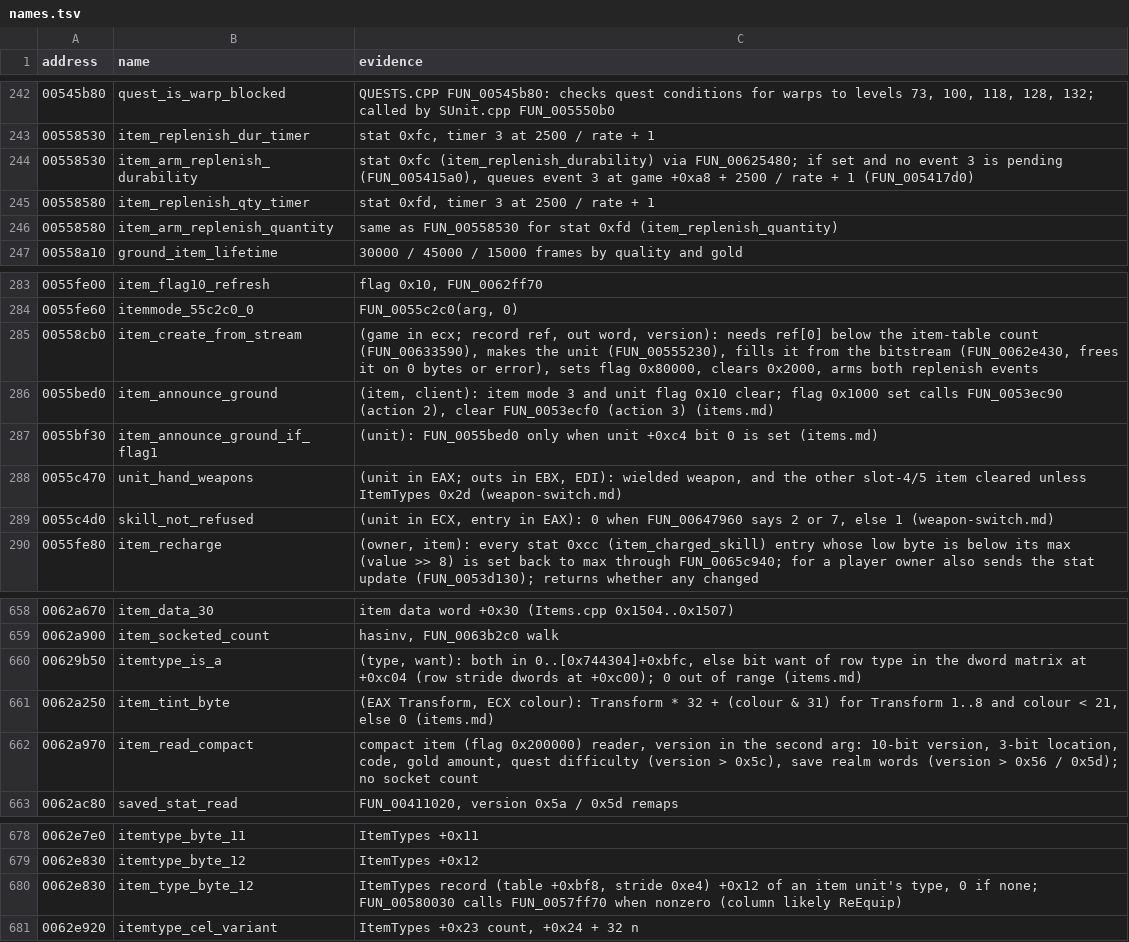
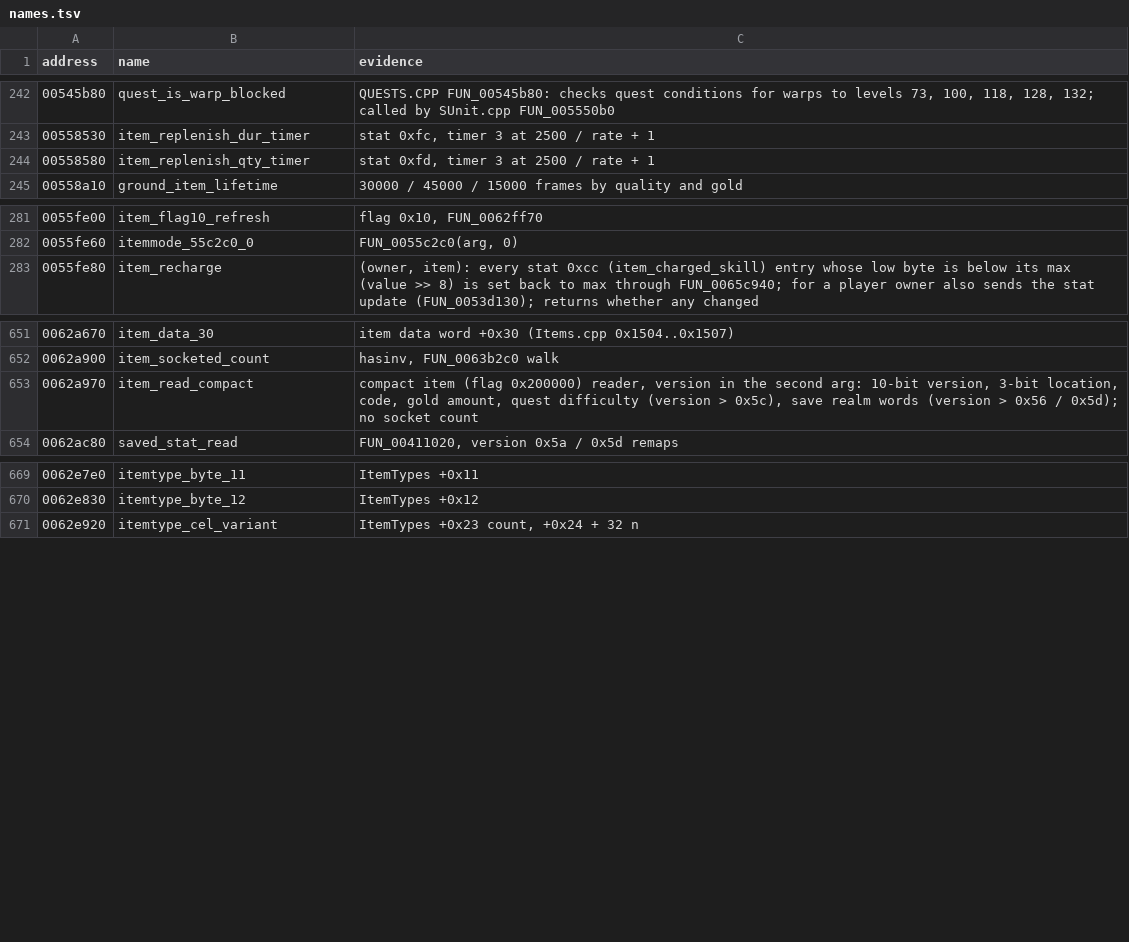
Before and after one commit to psi29a/d2decomped, a TSV file: docs/research/re/names.tsv, drawn as a sheet; only a part is shown, gaps mark what is left out.

Commit message:
Tidy up earlier findings: table rows listed twice

```diff
--- a/docs/research/re/names.tsv
+++ b/docs/research/re/names.tsv
@@ -243,5 +243,3 @@ address	name	evidence
 00558530	item_replenish_dur_timer	stat 0xfc, timer 3 at 2500 / rate + 1
-00558530	item_arm_replenish_durability	stat 0xfc (item_replenish_durability) via FUN_00625480; if set and no event 3 is pending (FUN_005415a0), queues event 3 at game +0xa8 + 2500 / rate + 1 (FUN_005417d0)
 00558580	item_replenish_qty_timer	stat 0xfd, timer 3 at 2500 / rate + 1
-00558580	item_arm_replenish_quantity	same as FUN_00558530 for stat 0xfd (item_replenish_quantity)
 00558a10	ground_item_lifetime	30000 / 45000 / 15000 frames by quality and gold
@@ -284,7 +282,2 @@ address	name	evidence
 0055fe60	itemmode_55c2c0_0	FUN_0055c2c0(arg, 0)
-00558cb0	item_create_from_stream	(game in ecx; record ref, out word, version): needs ref[0] below the item-table count (FUN_00633590), makes the unit (FUN_00555230), fills it from the bitstream (FUN_0062e430, frees it on 0 bytes or error), sets flag 0x80000, clears 0x2000, arms both replenish events
-0055bed0	item_announce_ground	(item, client): item mode 3 and unit flag 0x10 clear; flag 0x1000 set calls FUN_0053ec90 (action 2), clear FUN_0053ecf0 (action 3) (items.md)
-0055bf30	item_announce_ground_if_flag1	(unit): FUN_0055bed0 only when unit +0xc4 bit 0 is set (items.md)
-0055c470	unit_hand_weapons	(unit in EAX; outs in EBX, EDI): wielded weapon, and the other slot-4/5 item cleared unless ItemTypes 0x2d (weapon-switch.md)
-0055c4d0	skill_not_refused	(unit in ECX, entry in EAX): 0 when FUN_00647960 says 2 or 7, else 1 (weapon-switch.md)
 0055fe80	item_recharge	(owner, item): every stat 0xcc (item_charged_skill) entry whose low byte is below its max (value >> 8) is set back to max through FUN_0065c940; for a player owner also sends the stat update (FUN_0053d130); returns whether any changed
@@ -659,4 +652,2 @@ address	name	evidence
 0062a900	item_socketed_count	hasinv, FUN_0063b2c0 walk
-00629b50	itemtype_is_a	(type, want): both in 0..[0x744304]+0xbfc, else bit want of row type in the dword matrix at +0xc04 (row stride dwords at +0xc00); 0 out of range (items.md)
-0062a250	item_tint_byte	(EAX Transform, ECX colour): Transform * 32 + (colour & 31) for Transform 1..8 and colour < 21, else 0 (items.md)
 0062a970	item_read_compact	compact item (flag 0x200000) reader, version in the second arg: 10-bit version, 3-bit location, code, gold amount, quest difficulty (version > 0x5c), save realm words (version > 0x56 / 0x5d); no socket count
@@ -679,3 +670,2 @@ address	name	evidence
 0062e830	itemtype_byte_12	ItemTypes +0x12
-0062e830	item_type_byte_12	ItemTypes record (table +0xbf8, stride 0xe4) +0x12 of an item unit's type, 0 if none; FUN_00580030 calls FUN_0057ff70 when nonzero (column likely ReEquip)
 0062e920	itemtype_cel_variant	ItemTypes +0x23 count, +0x24 + 32 n
```
